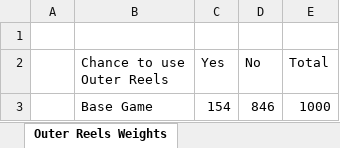
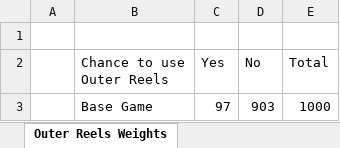
Before and after one commit to microchelick43018/AnimalWill, an Excel workbook: AnimalWill/AnimalWillMaths.xlsx, sheet Outer Reels Weights, drawn as a sheet; values as stored, in another font and other column widths than the file's, no borders; the diff names each change by its address in the sheet, - before the commit and + after, or states it on an @@ line.

```diff
--- a/AnimalWill/AnimalWillMaths.xlsx (sheet Outer Reels Weights)
+++ b/AnimalWill/AnimalWillMaths.xlsx (sheet Outer Reels Weights)
-C3 (Yes): 154
+C3 (Yes): 97
-D3 (No): 846
+D3 (No): 903
```
Also changed, not shown: sheet Lion Feature Reels, sheet Base Game Reels 1, sheet Collect Feature Paytable, sheet Base Game Reels 2, sheet Summary, sheet Paytable, 1 more sheet, other sheet tabs, formulas that keep their value, 8 other files.
